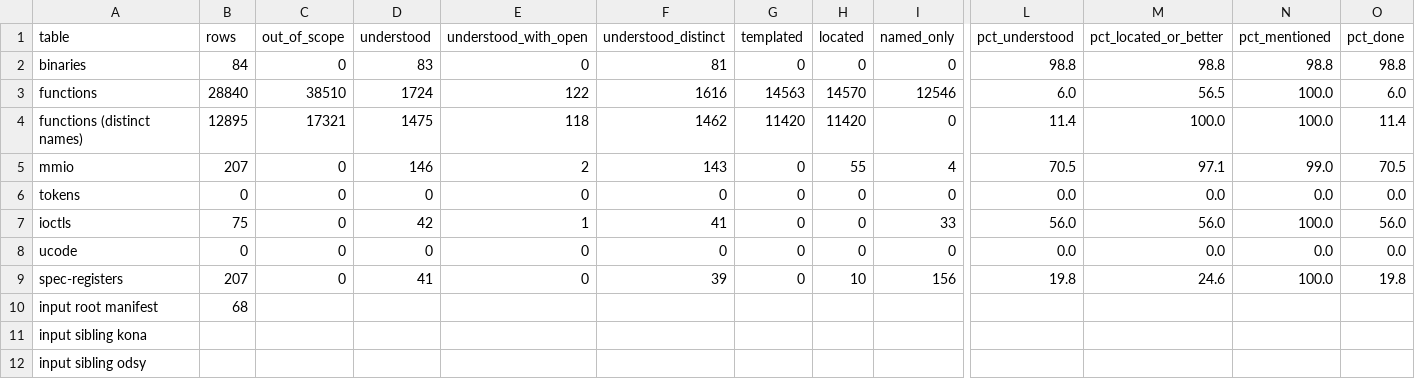
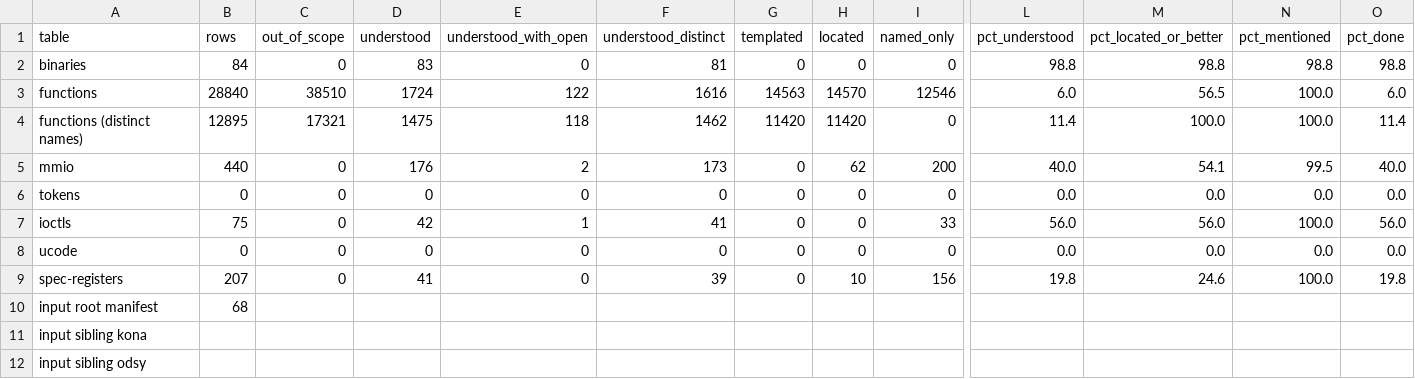
Before and after one commit to jamesbraid/voyager, a TSV file: docs/inventory/summary.tsv, drawn as a sheet; only a part is shown, gaps mark what is left out; the diff names each change by its address in the sheet, - before the commit and + after, or states it on an @@ line.

```diff
--- a/docs/inventory/summary.tsv
+++ b/docs/inventory/summary.tsv
-B5 (rows): 207
+B5 (rows): 440
-D5 (understood): 146
+D5 (understood): 176
-F5 (understood_distinct): 143
+F5 (understood_distinct): 173
-H5 (located): 55
+H5 (located): 62
-I5 (named_only): 4
+I5 (named_only): 200
-L5 (pct_understood): 70.5
+L5 (pct_understood): 40.0
-M5 (pct_located_or_better): 97.1
+M5 (pct_located_or_better): 54.1
-N5 (pct_mentioned): 99.0
+N5 (pct_mentioned): 99.5
-O5 (pct_done): 70.5
+O5 (pct_done): 40.0
```
Also changed, not shown: docs/inventory/binaries.tsv, docs/inventory/spec-registers.tsv, 2 other files.
